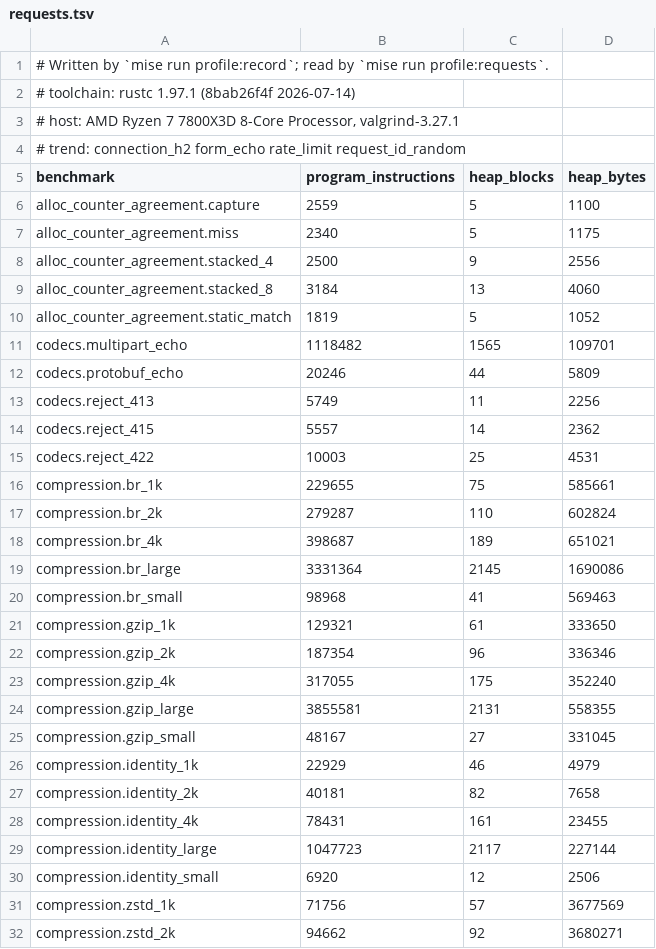
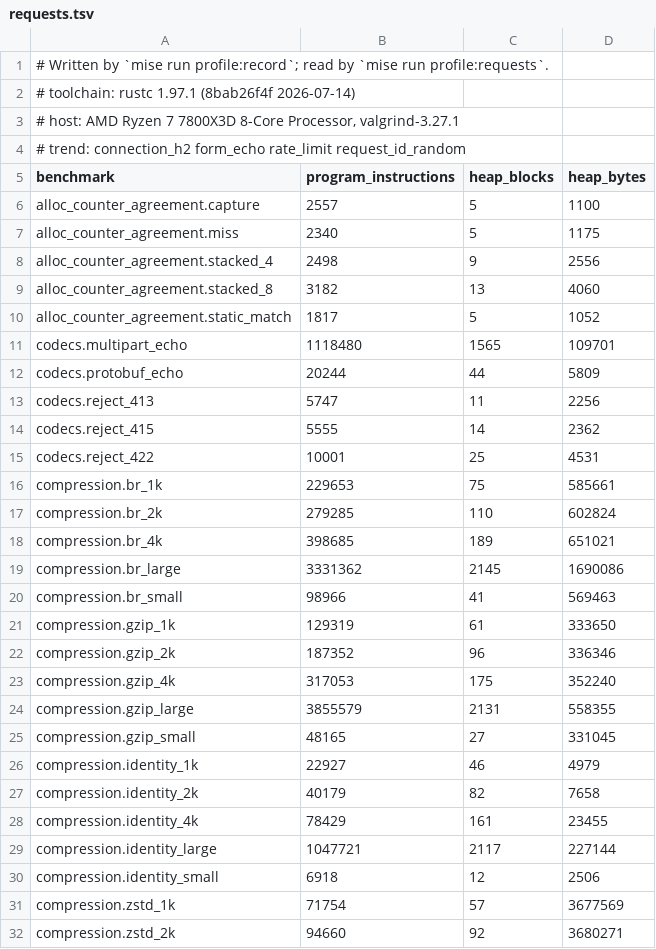
Before and after one commit to getkono/kynos, a TSV file: crates/kynos-profile/requests.tsv, drawn as a sheet; only a part is shown; the diff covers the shown part only.

```diff
--- a/crates/kynos-profile/requests.tsv
+++ b/crates/kynos-profile/requests.tsv
@@ -5,28 +5,28 @@
 benchmark	program_instructions	heap_blocks	heap_bytes
-alloc_counter_agreement.capture	2559	5	1100
+alloc_counter_agreement.capture	2557	5	1100
 alloc_counter_agreement.miss	2340	5	1175
-alloc_counter_agreement.stacked_4	2500	9	2556
-alloc_counter_agreement.stacked_8	3184	13	4060
-alloc_counter_agreement.static_match	1819	5	1052
-codecs.multipart_echo	1118482	1565	109701
-codecs.protobuf_echo	20246	44	5809
-codecs.reject_413	5749	11	2256
-codecs.reject_415	5557	14	2362
-codecs.reject_422	10003	25	4531
-compression.br_1k	229655	75	585661
-compression.br_2k	279287	110	602824
-compression.br_4k	398687	189	651021
-compression.br_large	3331364	2145	1690086
-compression.br_small	98968	41	569463
-compression.gzip_1k	129321	61	333650
-compression.gzip_2k	187354	96	336346
-compression.gzip_4k	317055	175	352240
-compression.gzip_large	3855581	2131	558355
-compression.gzip_small	48167	27	331045
-compression.identity_1k	22929	46	4979
-compression.identity_2k	40181	82	7658
-compression.identity_4k	78431	161	23455
-compression.identity_large	1047723	2117	227144
-compression.identity_small	6920	12	2506
-compression.zstd_1k	71756	57	3677569
-compression.zstd_2k	94662	92	3680271
+alloc_counter_agreement.stacked_4	2498	9	2556
+alloc_counter_agreement.stacked_8	3182	13	4060
+alloc_counter_agreement.static_match	1817	5	1052
+codecs.multipart_echo	1118480	1565	109701
+codecs.protobuf_echo	20244	44	5809
+codecs.reject_413	5747	11	2256
+codecs.reject_415	5555	14	2362
+codecs.reject_422	10001	25	4531
+compression.br_1k	229653	75	585661
+compression.br_2k	279285	110	602824
+compression.br_4k	398685	189	651021
+compression.br_large	3331362	2145	1690086
+compression.br_small	98966	41	569463
+compression.gzip_1k	129319	61	333650
+compression.gzip_2k	187352	96	336346
+compression.gzip_4k	317053	175	352240
+compression.gzip_large	3855579	2131	558355
+compression.gzip_small	48165	27	331045
+compression.identity_1k	22927	46	4979
+compression.identity_2k	40179	82	7658
+compression.identity_4k	78429	161	23455
+compression.identity_large	1047721	2117	227144
+compression.identity_small	6918	12	2506
+compression.zstd_1k	71754	57	3677569
+compression.zstd_2k	94660	92	3680271
```
Also changed, not shown: 74 edited cells elsewhere in this file.
